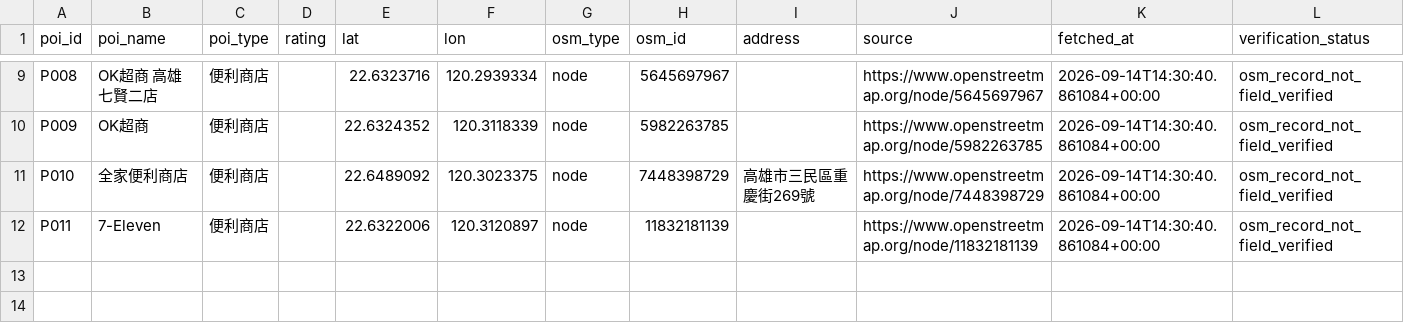
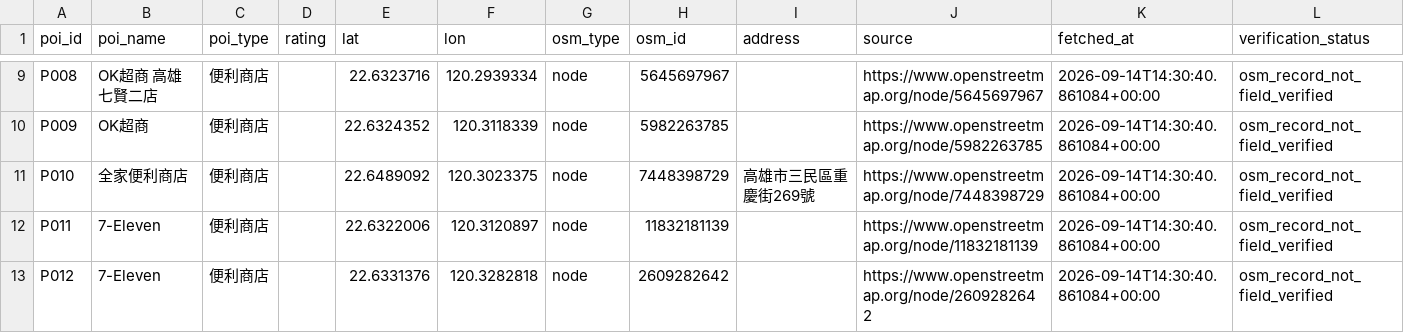
Before and after one commit to eason-hongyiyeh/Multi-objective-route-optimization, a CSV file: csv_version/generated_csv_260607/pois.csv, drawn as a sheet; only a part is shown, gaps mark what is left out; the diff names each change by its address in the sheet, - before the commit and + after, or states it on an @@ line.

```diff
--- a/csv_version/generated_csv_260607/pois.csv
+++ b/csv_version/generated_csv_260607/pois.csv
+row 13: P012 | 7-Eleven | 便利商店 |  | 22.6331376 | 120.3282818 | node | 2609282642 |  | https://www.openstreetmap.org/node/2609282642 | 2026-09-14T14:30:40.861084+00:00 | osm_record_not_field_verified
```
Also changed, not shown: csv_version/generated_csv_260607/poi_item_mapping.csv, csv_version/generated_csv_260607/route_edges.csv, 11 other files.
